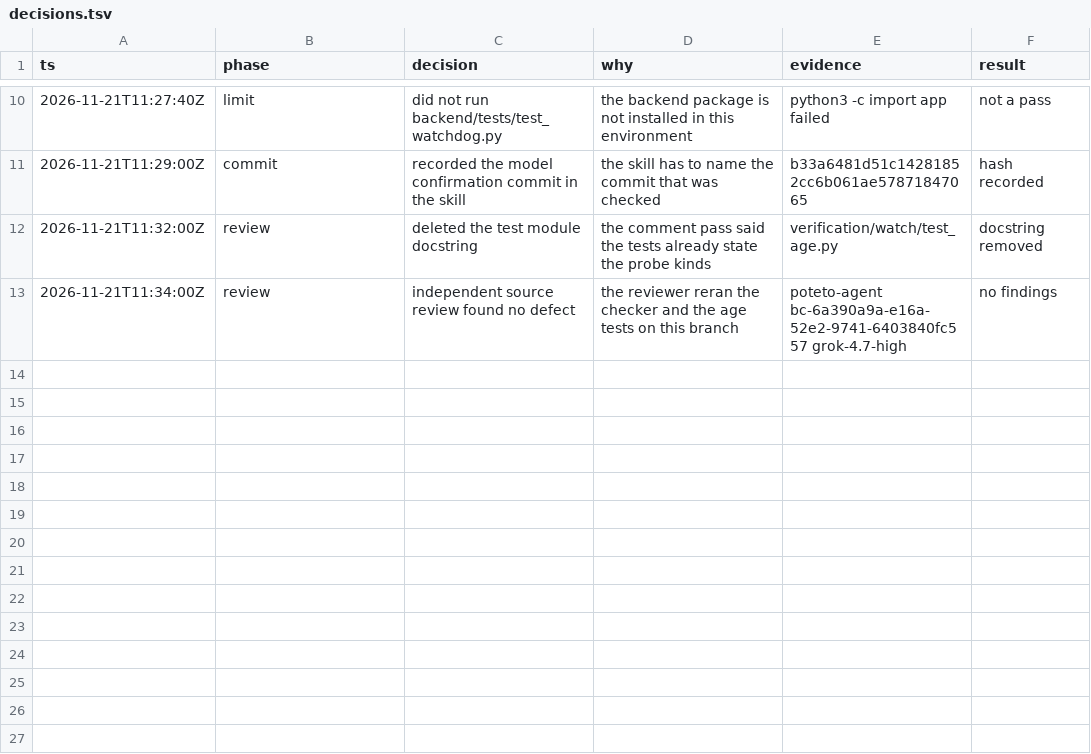
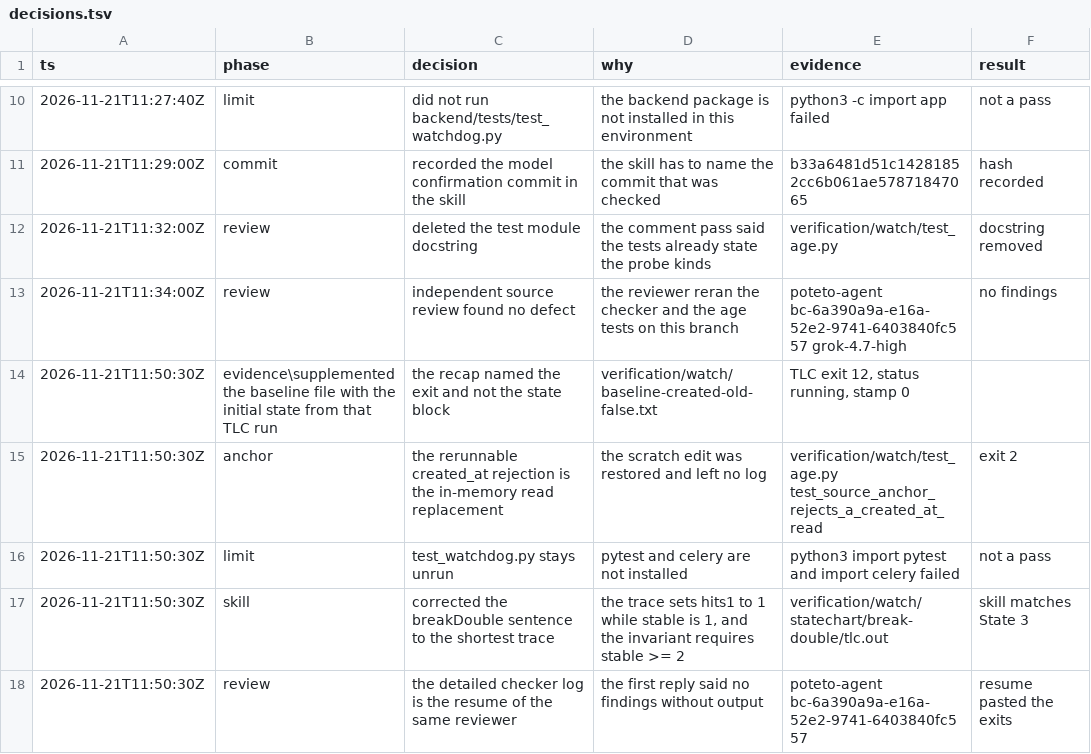
Before and after one commit to y4483784-png/omni-butler, a TSV file: verification/watch/decisions.tsv, drawn as a sheet; only a part is shown, gaps mark what is left out.

```diff
--- a/verification/watch/decisions.tsv
+++ b/verification/watch/decisions.tsv
@@ -13 +13,6 @@ ts	phase	decision	why	evidence	result
 2026-11-21T11:34:00Z	review	independent source review found no defect	the reviewer reran the checker and the age tests on this branch	poteto-agent bc-6a390a9a-e16a-52e2-9741-6403840fc557 grok-4.7-high	no findings
+2026-11-21T11:50:30Z	evidence\supplemented the baseline file with the initial state from that TLC run	the recap named the exit and not the state block	verification/watch/baseline-created-old-false.txt	TLC exit 12, status running, stamp 0
+2026-11-21T11:50:30Z	anchor	the rerunnable created_at rejection is the in-memory read replacement	the scratch edit was restored and left no log	verification/watch/test_age.py test_source_anchor_rejects_a_created_at_read	exit 2
+2026-11-21T11:50:30Z	limit	test_watchdog.py stays unrun	pytest and celery are not installed	python3 import pytest and import celery failed	not a pass
+2026-11-21T11:50:30Z	skill	corrected the breakDouble sentence to the shortest trace	the trace sets hits1 to 1 while stable is 1, and the invariant requires stable >= 2	verification/watch/statechart/break-double/tlc.out	skill matches State 3
+2026-11-21T11:50:30Z	review	the detailed checker log is the resume of the same reviewer	the first reply said no findings without output	poteto-agent bc-6a390a9a-e16a-52e2-9741-6403840fc557	resume pasted the exits
```
Also changed, not shown: 2 other files.
